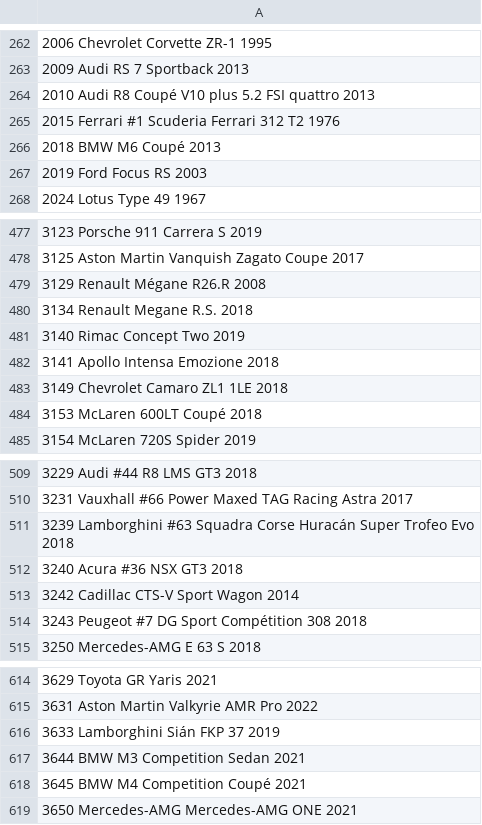
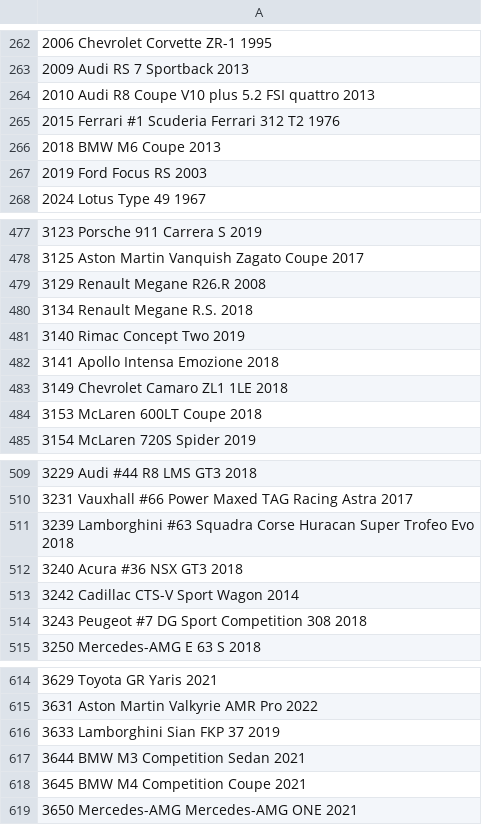
Before and after one commit to Forzurda/ForzaMotorsport2023CarIDs, a CSV file: FM8.CarNames.csv, drawn as a sheet; only a part is shown, gaps mark what is left out; the diff covers the shown part only.

```diff
--- a/FM8.CarNames.csv
+++ b/FM8.CarNames.csv
@@ -263,5 +263,5 @@
 2009 Audi RS 7 Sportback 2013
-2010 Audi R8 Coupé V10 plus 5.2 FSI quattro 2013
+2010 Audi R8 Coupe V10 plus 5.2 FSI quattro 2013
 2015 Ferrari #1 Scuderia Ferrari 312 T2 1976
-2018 BMW M6 Coupé 2013
+2018 BMW M6 Coupe 2013
 2019 Ford Focus RS 2003
@@ -478,3 +478,3 @@
 3125 Aston Martin Vanquish Zagato Coupe 2017
-3129 Renault Mégane R26.R 2008
+3129 Renault Megane R26.R 2008
 3134 Renault Megane R.S. 2018
@@ -483,3 +483,3 @@
 3149 Chevrolet Camaro ZL1 1LE 2018
-3153 McLaren 600LT Coupé 2018
+3153 McLaren 600LT Coupe 2018
 3154 McLaren 720S Spider 2019
@@ -510,6 +510,6 @@
 3231 Vauxhall #66 Power Maxed TAG Racing Astra 2017
-3239 Lamborghini #63 Squadra Corse Huracán Super Trofeo Evo 2018
+3239 Lamborghini #63 Squadra Corse Huracan Super Trofeo Evo 2018
 3240 Acura #36 NSX GT3 2018
 3242 Cadillac CTS-V Sport Wagon 2014
-3243 Peugeot #7 DG Sport Compétition 308 2018
+3243 Peugeot #7 DG Sport Competition 308 2018
 3250 Mercedes-AMG E 63 S 2018
@@ -615,5 +615,5 @@
 3631 Aston Martin Valkyrie AMR Pro 2022
-3633 Lamborghini Sián FKP 37 2019
+3633 Lamborghini Sian FKP 37 2019
 3644 BMW M3 Competition Sedan 2021
-3645 BMW M4 Competition Coupé 2021
+3645 BMW M4 Competition Coupe 2021
 3650 Mercedes-AMG Mercedes-AMG ONE 2021
```
Also changed, not shown: 20 edited cells elsewhere in this file.
